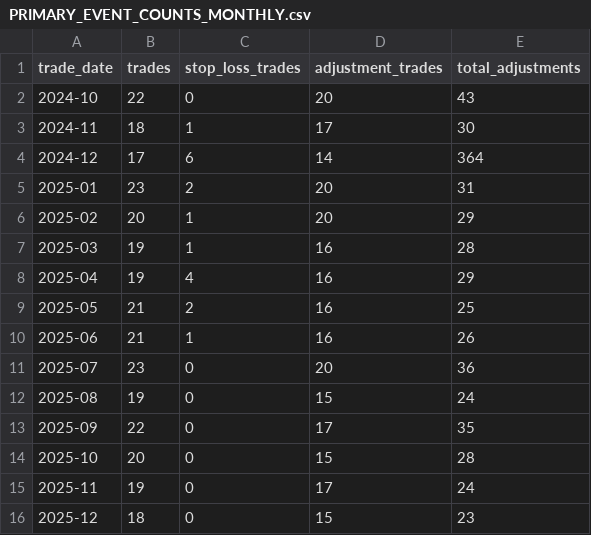
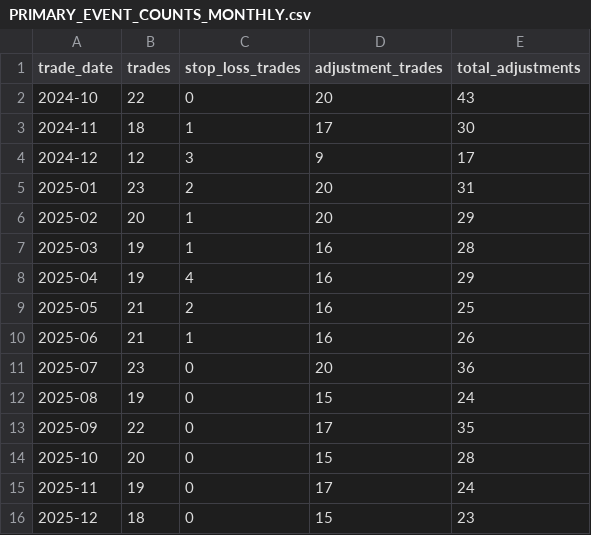
Before and after one commit to vishnuvcr/Option-intraday-v1, a CSV file: research/results/PRIMARY_EVENT_COUNTS_MONTHLY.csv, drawn as a sheet.

```diff
--- a/research/results/PRIMARY_EVENT_COUNTS_MONTHLY.csv
+++ b/research/results/PRIMARY_EVENT_COUNTS_MONTHLY.csv
@@ -3,3 +3,3 @@ trade_date,trades,stop_loss_trades,adjustment_trades,total_adjustments
 2024-11,18,1,17,30
-2024-12,17,6,14,364
+2024-12,12,3,9,17
 2025-01,23,2,20,31
```
Also changed, not shown: research/results/PRIMARY_MONTHLY_RESULTS.csv, research/results/trade_ledger.csv, 5 other files.
